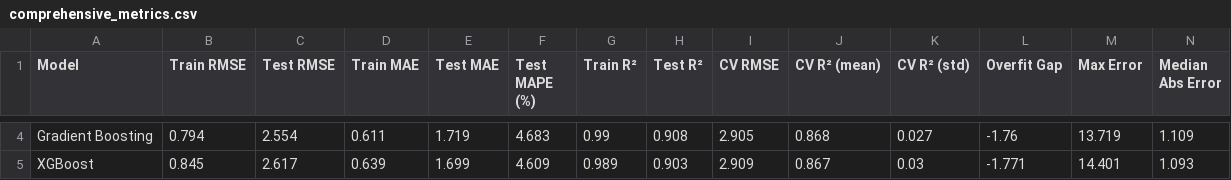
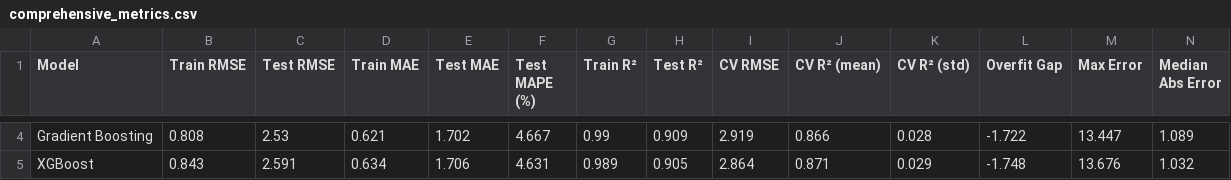
Before and after one commit to BGoye2/DSAP2025_BenoitGoye, a CSV file: output/comprehensive_metrics.csv, drawn as a sheet; only a part is shown, gaps mark what is left out; the diff covers the shown part only; the diff names each change by its address in the sheet, - before the commit and + after, or states it on an @@ line.

```diff
--- a/output/comprehensive_metrics.csv
+++ b/output/comprehensive_metrics.csv
-B4 (Train RMSE): 0.794
+B4 (Train RMSE): 0.808
-C4 (Test RMSE): 2.554
+C4 (Test RMSE): 2.53
-D4 (Train MAE): 0.611
+D4 (Train MAE): 0.621
-E4 (Test MAE): 1.719
+E4 (Test MAE): 1.702
-F4 (Test MAPE (%)): 4.683
+F4 (Test MAPE (%)): 4.667
-H4 (Test R²): 0.908
+H4 (Test R²): 0.909
-I4 (CV RMSE): 2.905
+I4 (CV RMSE): 2.919
-J4 (CV R² (mean)): 0.868
+J4 (CV R² (mean)): 0.866
-K4 (CV R² (std)): 0.027
+K4 (CV R² (std)): 0.028
-L4 (Overfit Gap): -1.76
+L4 (Overfit Gap): -1.722
-M4 (Max Error): 13.719
+M4 (Max Error): 13.447
-N4 (Median Abs Error): 1.109
+N4 (Median Abs Error): 1.089
-B5 (Train RMSE): 0.845
+B5 (Train RMSE): 0.843
-C5 (Test RMSE): 2.617
+C5 (Test RMSE): 2.591
-D5 (Train MAE): 0.639
+D5 (Train MAE): 0.634
-E5 (Test MAE): 1.699
+E5 (Test MAE): 1.706
-F5 (Test MAPE (%)): 4.609
+F5 (Test MAPE (%)): 4.631
-H5 (Test R²): 0.903
+H5 (Test R²): 0.905
-I5 (CV RMSE): 2.909
+I5 (CV RMSE): 2.864
-J5 (CV R² (mean)): 0.867
+J5 (CV R² (mean)): 0.871
-K5 (CV R² (std)): 0.03
+K5 (CV R² (std)): 0.029
-L5 (Overfit Gap): -1.771
+L5 (Overfit Gap): -1.748
-M5 (Max Error): 14.401
+M5 (Max Error): 13.676
-N5 (Median Abs Error): 1.093
+N5 (Median Abs Error): 1.032
```
Also changed, not shown: 34 edited cells elsewhere in this file, output/segment_performance.csv, output/segmentation_income_results.csv, 29 other files.
